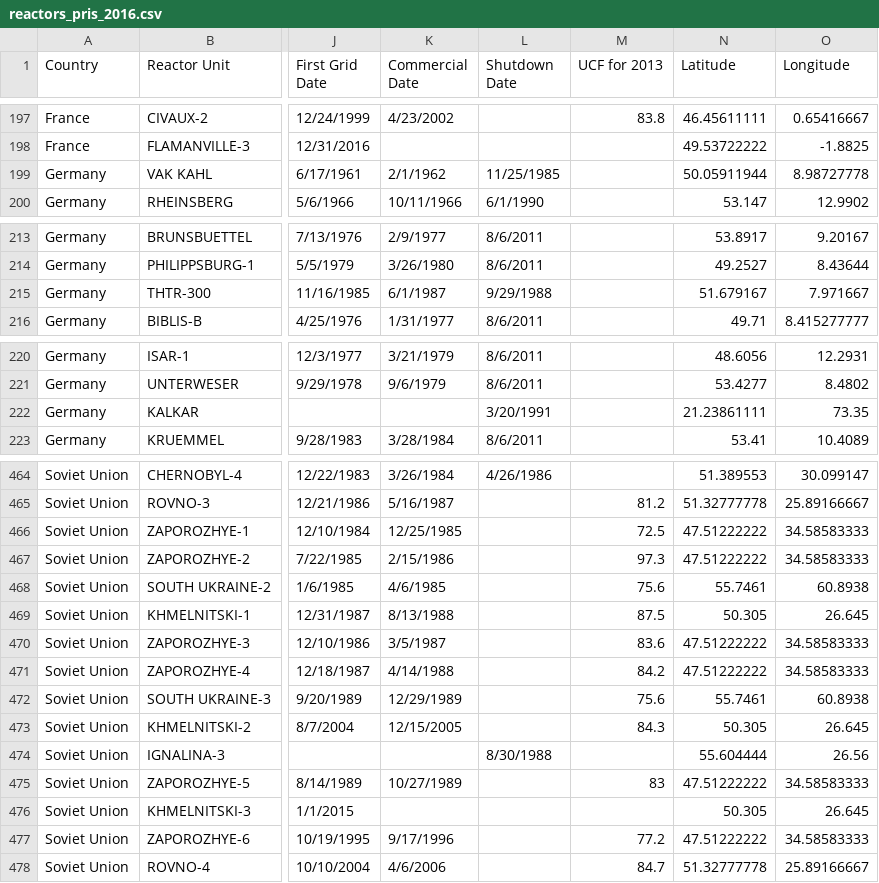
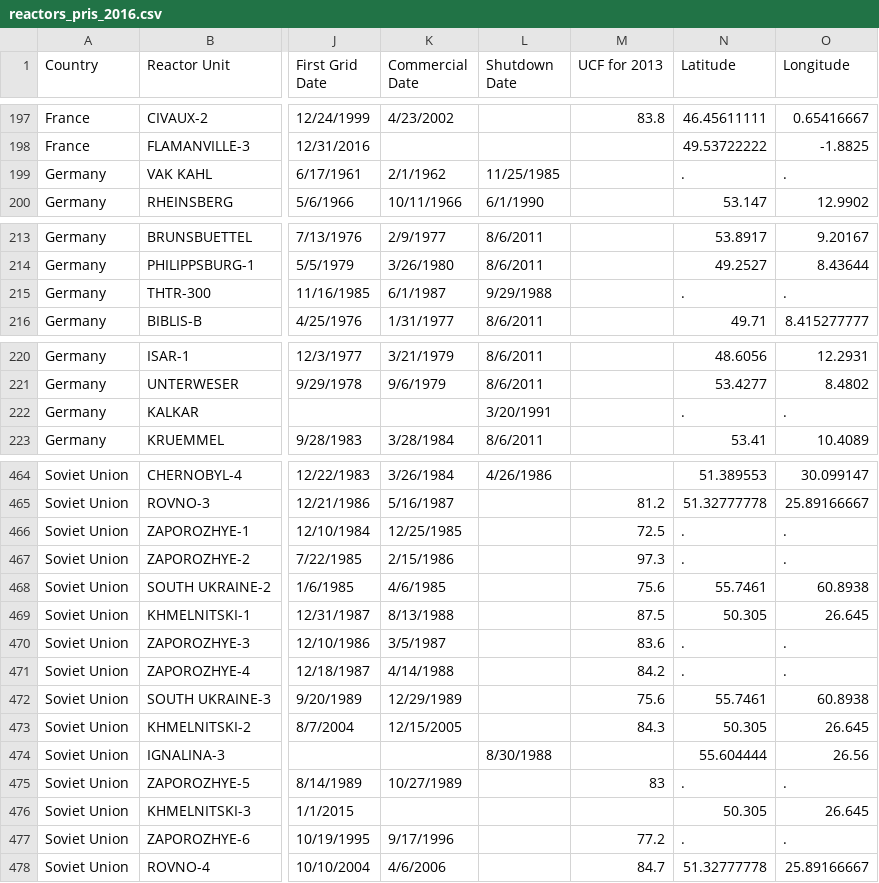
Before and after one commit to arfc/transition-scenarios, a CSV file: import_data/reactors_pris_2016.csv, drawn as a sheet; only a part is shown, gaps mark what is left out; the diff covers the shown part only; the diff names each change by its address in the sheet, - before the commit and + after, or states it on an @@ line.

```diff
--- a/import_data/reactors_pris_2016.csv
+++ b/import_data/reactors_pris_2016.csv
-N199 (Latitude): 50.05911944
+N199 (Latitude): .
-O199 (Longitude): 8.98727778
+O199 (Longitude): .
-N215 (Latitude): 51.679167
+N215 (Latitude): .
-O215 (Longitude): 7.971667
+O215 (Longitude): .
-N222 (Latitude): 21.23861111
+N222 (Latitude): .
-O222 (Longitude): 73.35
+O222 (Longitude): .
-N466:N467 (Latitude): 47.51222222
+N466:N467 (Latitude): .
-O466:O467 (Longitude): 34.58583333
+O466:O467 (Longitude): .
-N470:N471 (Latitude): 47.51222222
+N470:N471 (Latitude): .
-O470:O471 (Longitude): 34.58583333
+O470:O471 (Longitude): .
-N475 (Latitude): 47.51222222
+N475 (Latitude): .
-O475 (Longitude): 34.58583333
+O475 (Longitude): .
-N477 (Latitude): 47.51222222
+N477 (Latitude): .
-O477 (Longitude): 34.58583333
+O477 (Longitude): .
```
Also changed, not shown: 64 edited cells elsewhere in this file, 1 other file.
